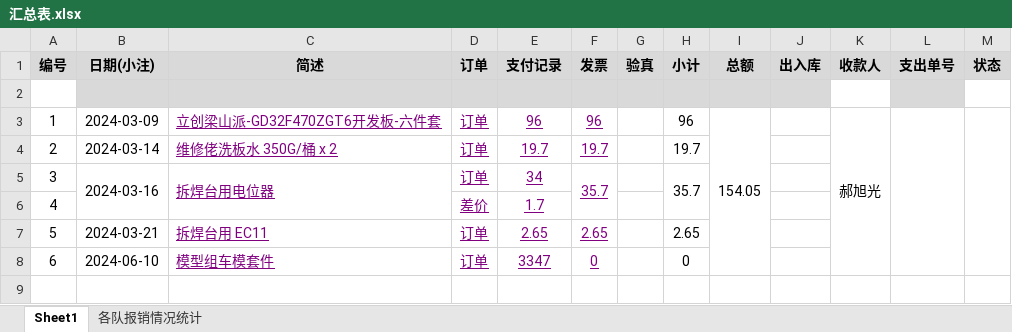
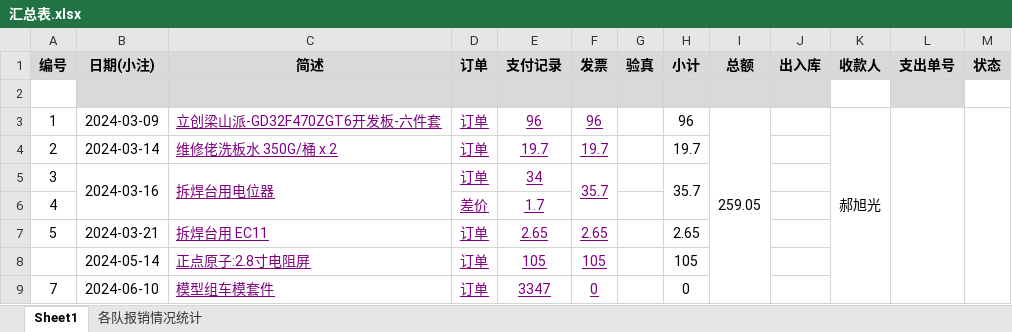
Before and after one commit to xhao79/smartcar_2024, an Excel workbook: expense/实验室/汇总表.xlsx, sheet Sheet1, drawn as a sheet; values as stored, in another font and other column widths than the file's, no borders; conditional formats not drawn; addresses are those after the commit; the diff names each change by its address in the sheet, - before the commit and + after, or states it on an @@ line.

Commit message:
正点原子的 2.8寸电阻屏

```diff
--- a/expense/实验室/汇总表.xlsx (sheet Sheet1)
+++ b/expense/实验室/汇总表.xlsx (sheet Sheet1)
-I3 (总额): 154.05
+I3 (总额): 259.05
+row 8:  | 2024-05-14 | 正点原子:2.8寸电阻屏 | 订单 | 105 | 105 |  | 105
-A9 (编号): 6
+A9 (编号): 7
```
Also changed, not shown: formulas that keep their value, 4 other files.
